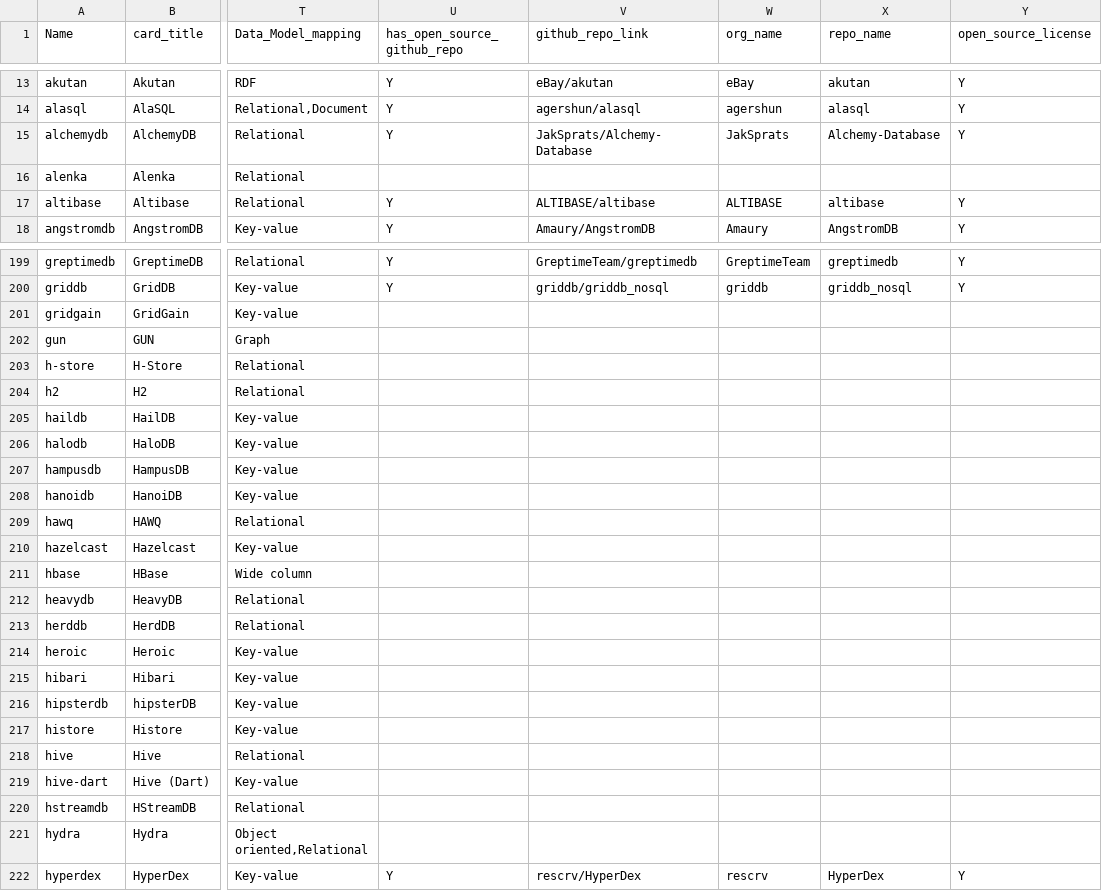
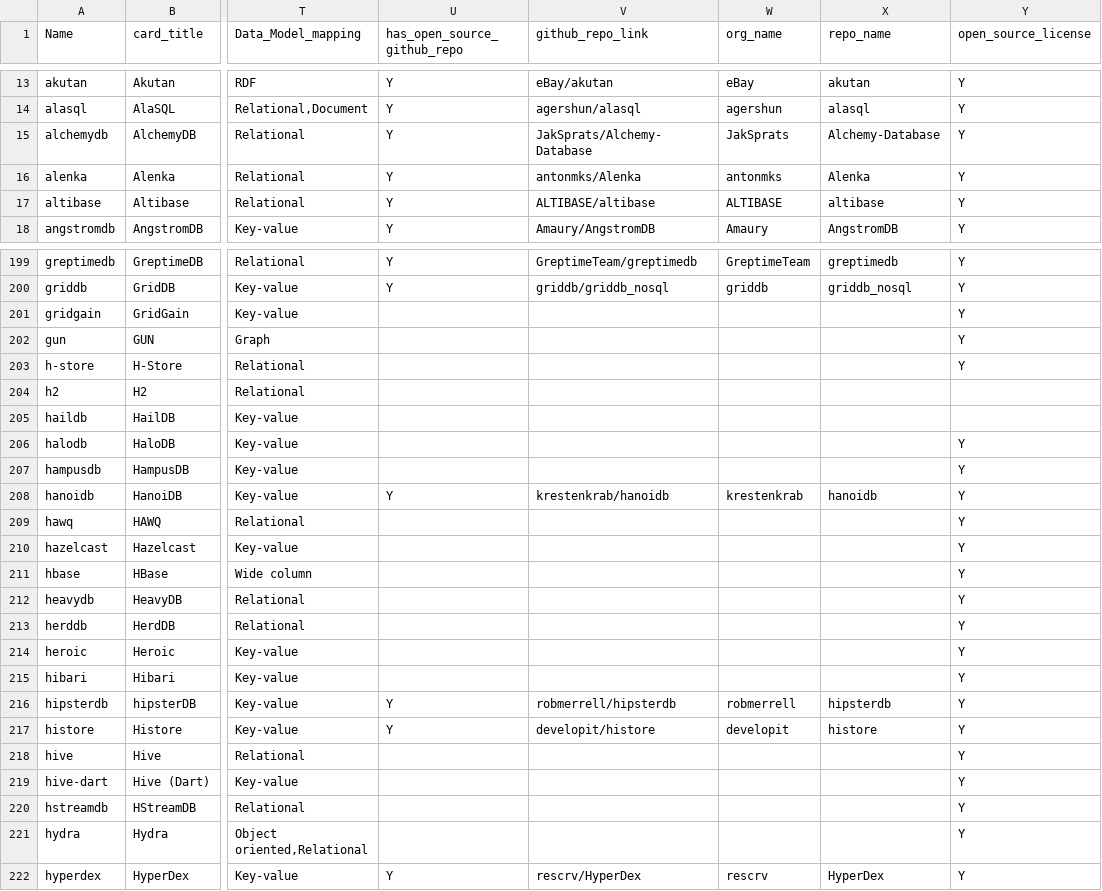
Before and after one commit to birdflyi/dbdbio_OSDB_info_crawling, a CSV file: data/dbdbio_OSDB_list/OSDB_info_crawling_202303_raw.csv, drawn as a sheet; only a part is shown, gaps mark what is left out; the diff covers the shown part only; the diff names each change by its address in the sheet, - before the commit and + after, or states it on an @@ line.

Commit message:
Update Func: Update validate functions for recalc_func_dict["has_open_source_github_repo", "open_source_license"].

```diff
--- a/data/dbdbio_OSDB_list/OSDB_info_crawling_202303_raw.csv
+++ b/data/dbdbio_OSDB_list/OSDB_info_crawling_202303_raw.csv
-U16 (has_open_source_github_repo): (empty)
+U16 (has_open_source_github_repo): Y
-V16 (github_repo_link): (empty)
+V16 (github_repo_link): antonmks/Alenka
-W16 (org_name): (empty)
+W16 (org_name): antonmks
-X16 (repo_name): (empty)
+X16 (repo_name): Alenka
-Y16 (open_source_license): (empty)
+Y16 (open_source_license): Y
-Y201:Y203 (open_source_license): (empty)
+Y201:Y203 (open_source_license): Y
-Y206:Y221 (open_source_license): (empty)
+Y206:Y221 (open_source_license): Y
-U208 (has_open_source_github_repo): (empty)
+U208 (has_open_source_github_repo): Y
-V208 (github_repo_link): (empty)
+V208 (github_repo_link): krestenkrab/hanoidb
-W208 (org_name): (empty)
+W208 (org_name): krestenkrab
-X208 (repo_name): (empty)
+X208 (repo_name): hanoidb
-U216:U217 (has_open_source_github_repo): (empty)
+U216:U217 (has_open_source_github_repo): Y
-V216 (github_repo_link): (empty)
+V216 (github_repo_link): robmerrell/hipsterdb
-W216 (org_name): (empty)
+W216 (org_name): robmerrell
-X216 (repo_name): (empty)
+X216 (repo_name): hipsterdb
-V217 (github_repo_link): (empty)
+V217 (github_repo_link): developit/histore
-W217 (org_name): (empty)
+W217 (org_name): developit
-X217 (repo_name): (empty)
+X217 (repo_name): histore
```
Also changed, not shown: 21 edited cells elsewhere in this file, 2 other files.
